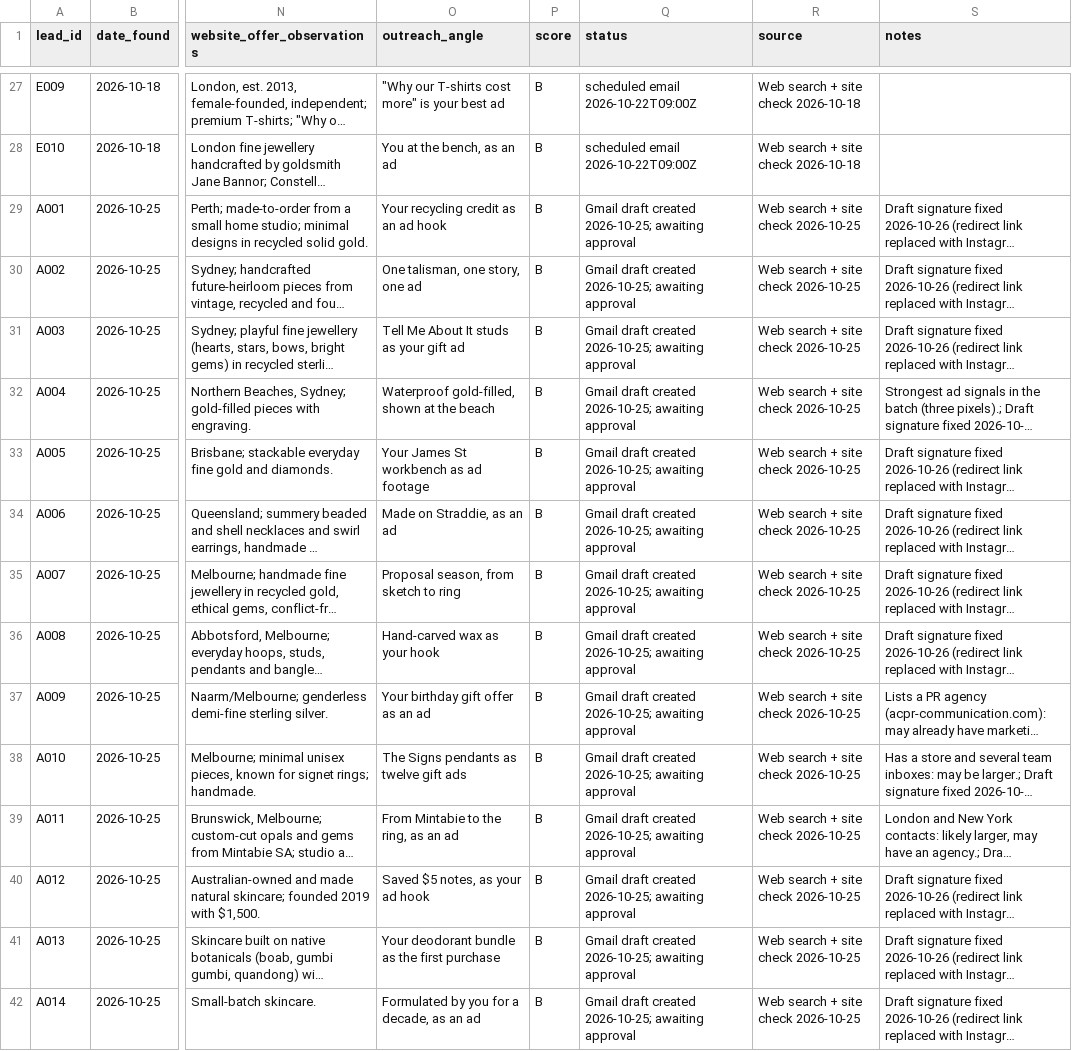
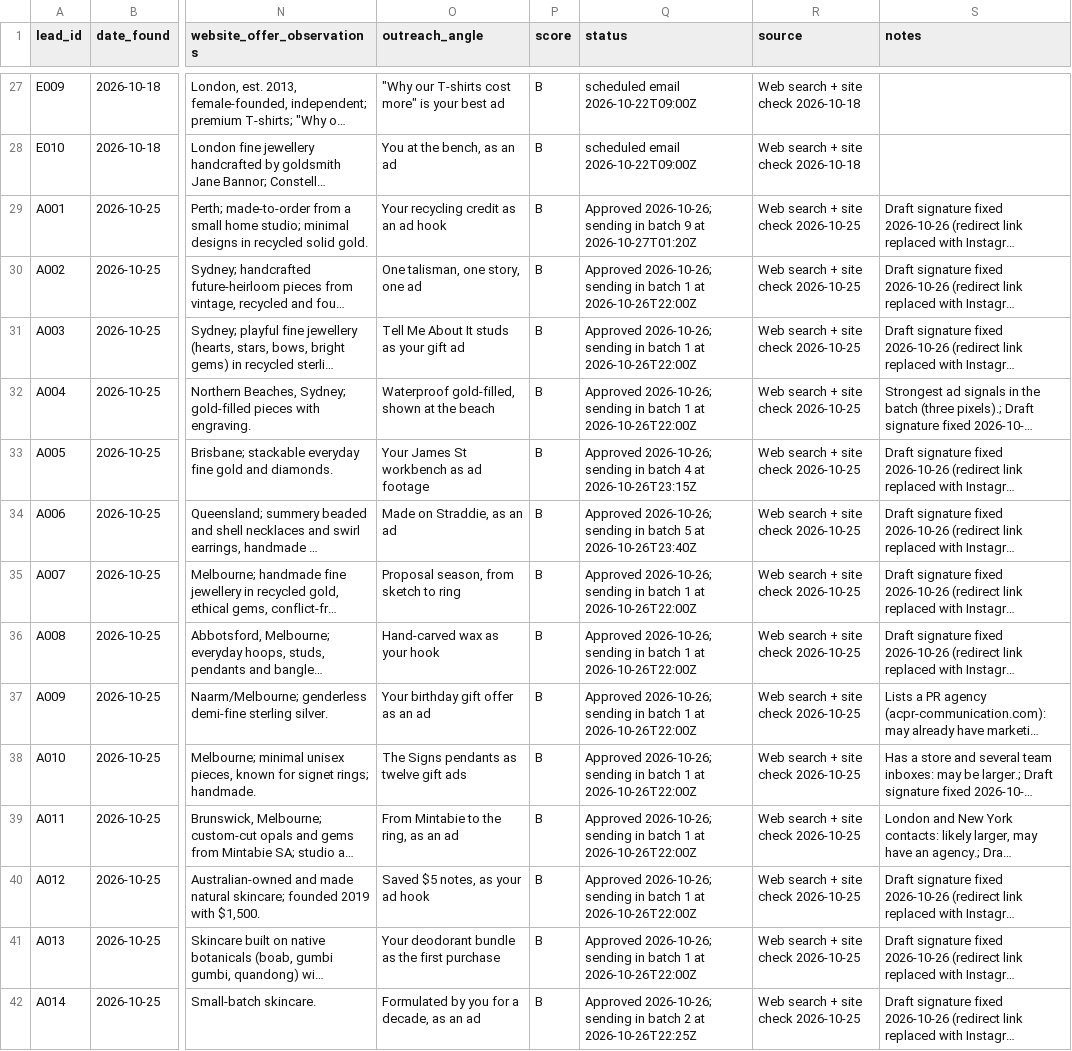
Before and after one commit to mueez-ops/Ads-automation, a CSV file: leads/lead_database.csv, drawn as a sheet; only a part is shown, gaps mark what is left out; long unchanged cells end in …; the diff covers the shown part only; the diff names each change by its address in the sheet, - before the commit and + after, or states it on an @@ line.

```diff
--- a/leads/lead_database.csv
+++ b/leads/lead_database.csv
-Q29 (status): Gmail draft created 2026-10-25; awaiting approval
+Q29 (status): Approved 2026-10-26; sending in batch 9 at 2026-10-27T01:20Z
-Q30:Q32 (status): Gmail draft created 2026-10-25; awaiting approval
+Q30:Q32 (status): Approved 2026-10-26; sending in batch 1 at 2026-10-26T22:00Z
-Q33 (status): Gmail draft created 2026-10-25; awaiting approval
+Q33 (status): Approved 2026-10-26; sending in batch 4 at 2026-10-26T23:15Z
-Q34 (status): Gmail draft created 2026-10-25; awaiting approval
+Q34 (status): Approved 2026-10-26; sending in batch 5 at 2026-10-26T23:40Z
-Q35:Q41 (status): Gmail draft created 2026-10-25; awaiting approval
+Q35:Q41 (status): Approved 2026-10-26; sending in batch 1 at 2026-10-26T22:00Z
-Q42 (status): Gmail draft created 2026-10-25; awaiting approval
+Q42 (status): Approved 2026-10-26; sending in batch 2 at 2026-10-26T22:25Z
```
Also changed, not shown: 86 edited cells elsewhere in this file, outreach/messages_queue.csv, outreach/send_schedule.csv, 1 other file.
